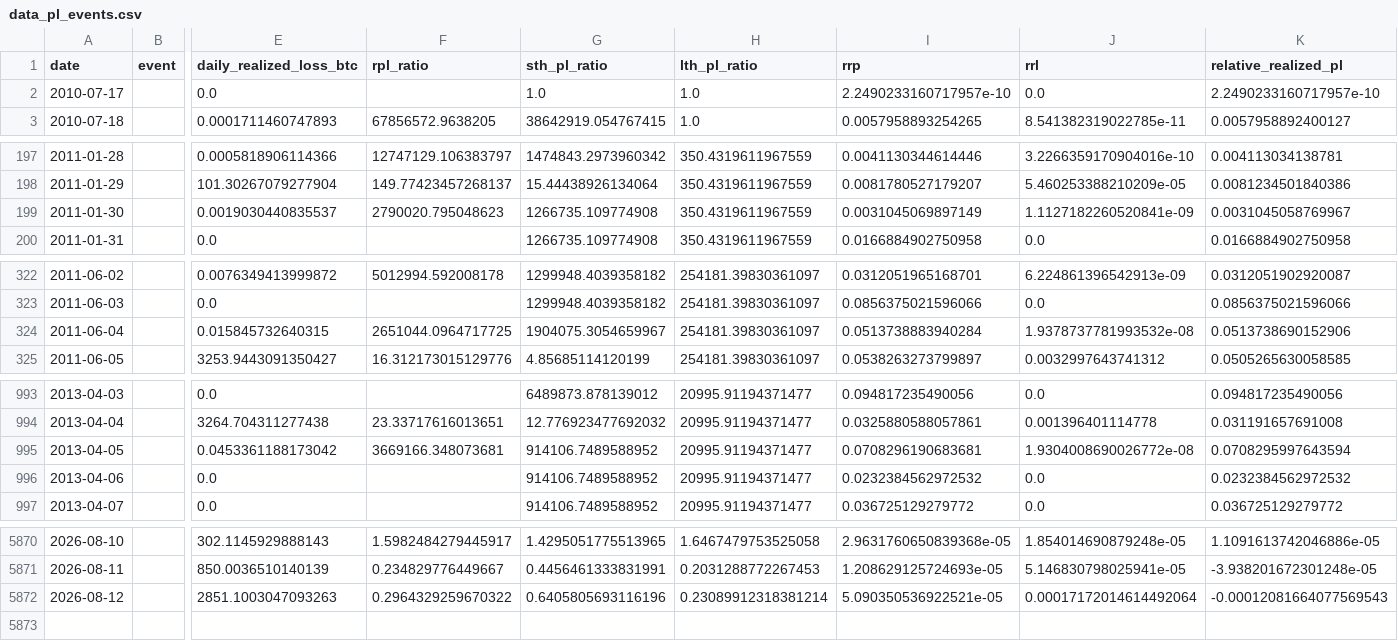
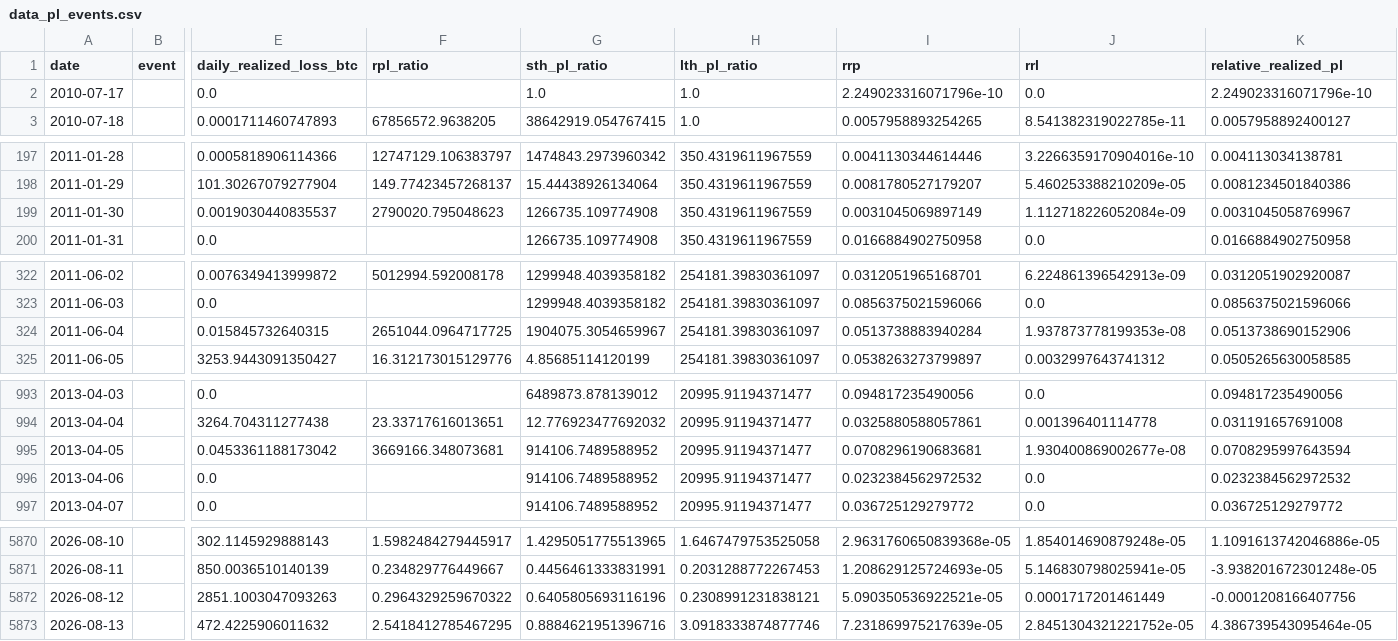
Before and after one commit to yudiyanto88/Onchain-Dashboard, a CSV file: data_pl_events.csv, drawn as a sheet; only a part is shown, gaps mark what is left out; rows hold the shown columns only; the diff covers the shown part only; the diff names each change by its address in the sheet, - before the commit and + after, or states it on an @@ line.

```diff
--- a/data_pl_events.csv
+++ b/data_pl_events.csv
-I2 (rrp): 2.2490233160717957e-10
+I2 (rrp): 2.249023316071796e-10
-K2 (relative_realized_pl): 2.2490233160717957e-10
+K2 (relative_realized_pl): 2.249023316071796e-10
-J199 (rrl): 1.1127182260520841e-09
+J199 (rrl): 1.112718226052084e-09
-J324 (rrl): 1.9378737781993532e-08
+J324 (rrl): 1.937873778199353e-08
-J995 (rrl): 1.9304008690026772e-08
+J995 (rrl): 1.930400869002677e-08
-H5872 (lth_pl_ratio): 0.23089912318381214
+H5872 (lth_pl_ratio): 0.2308991231838121
-J5872 (rrl): 0.00017172014614492064
+J5872 (rrl): 0.0001717201461449
-K5872 (relative_realized_pl): -0.00012081664077569543
+K5872 (relative_realized_pl): -0.0001208166407756
+row 5873: 2026-08-13 |  | 472.4225906011632 | 2.5418412785467295 | 0.8884621951396716 | 3.0918333874877746 | 7.231869975217639e-05 | 2.8451304321221752e-05 | 4.386739543095464e-05
```
Also changed, not shown: 2 edited cells elsewhere in this file, data_cdd.csv, data_momentum.csv, 13 other files.
